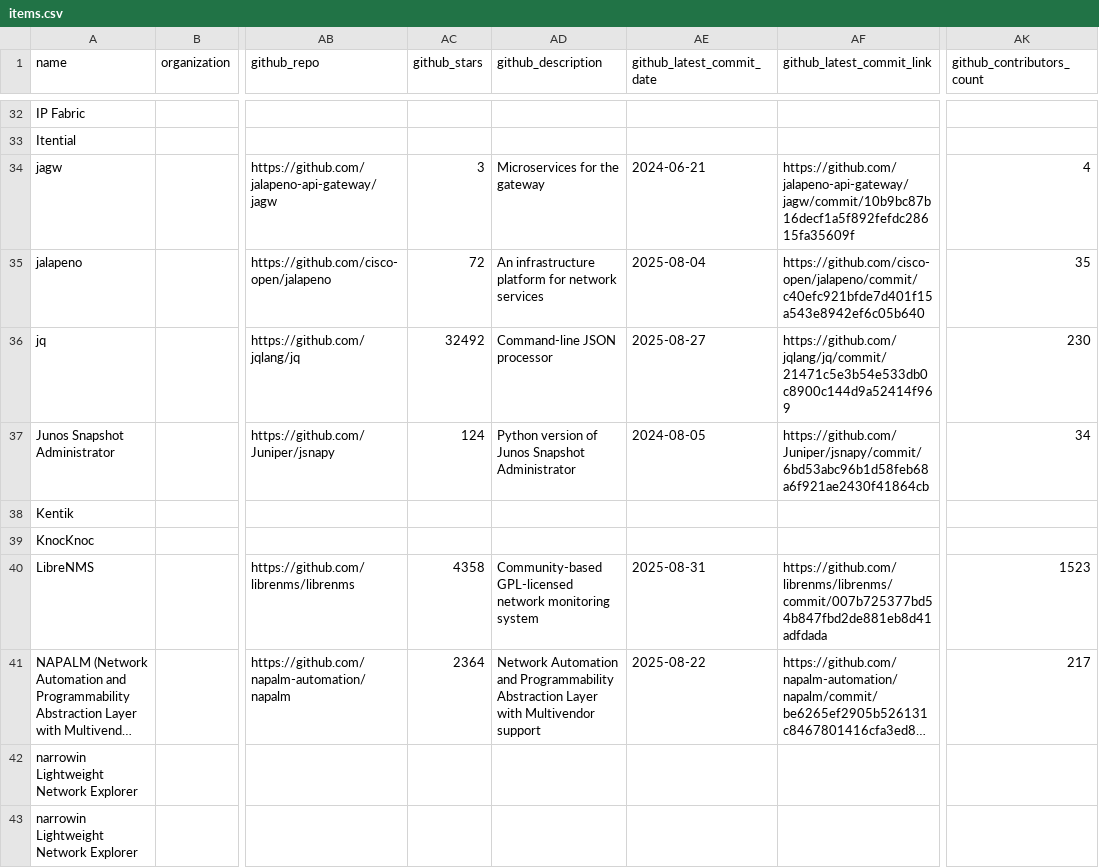
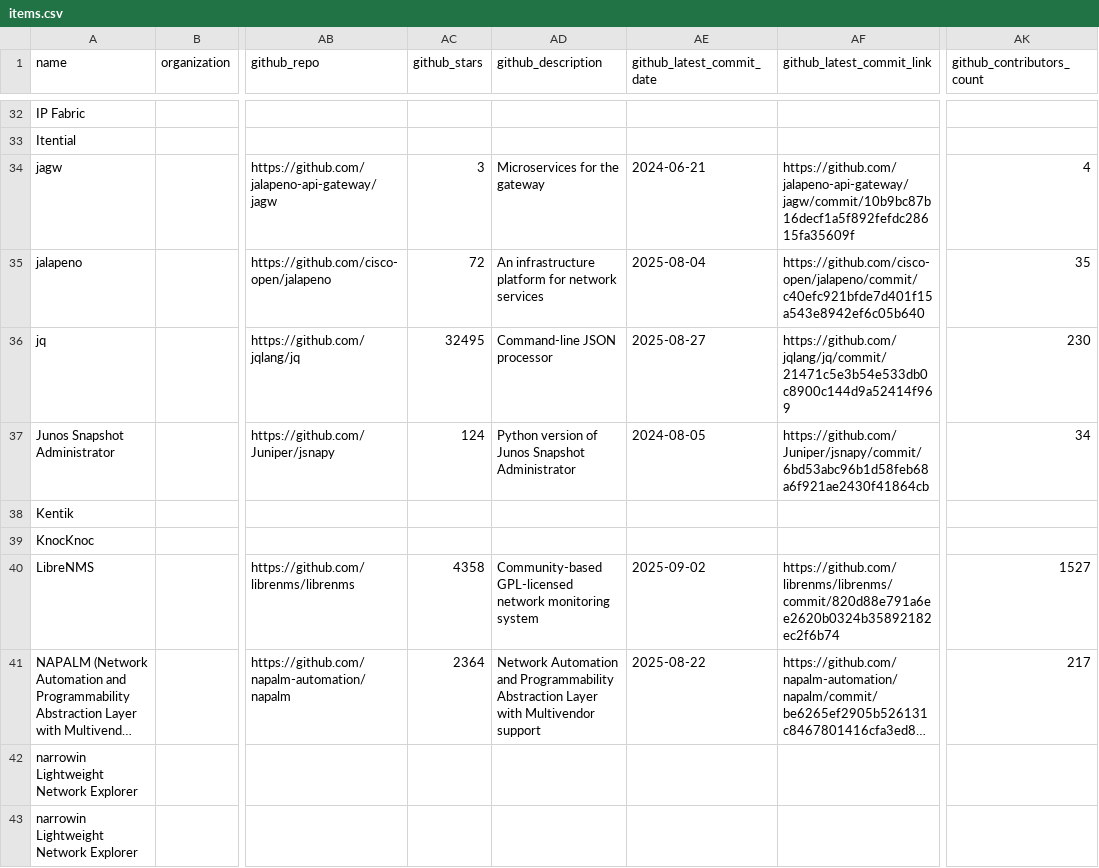
Before and after one commit to steinzi/network-automation-landscape, a CSV file: docs/items.csv, drawn as a sheet; only a part is shown, gaps mark what is left out; long unchanged cells end in …; the diff covers the shown part only; the diff names each change by its address in the sheet, - before the commit and + after, or states it on an @@ line.

```diff
--- a/docs/items.csv
+++ b/docs/items.csv
-AC36 (github_stars): 32492
+AC36 (github_stars): 32495
-AE40 (github_latest_commit_date): 2025-08-31
+AE40 (github_latest_commit_date): 2025-09-02
-AF40 (github_latest_commit_link): https://github.com/librenms/librenms/commit/007b725377bd54b847fbd2de881eb8d41adfdada
+AF40 (github_latest_commit_link): https://github.com/librenms/librenms/commit/820d88e791a6ee2620b0324b35892182ec2f6b74
-AK40 (github_contributors_count): 1523
+AK40 (github_contributors_count): 1527
```
Also changed, not shown: 52 edited cells elsewhere in this file, 50 other files.
